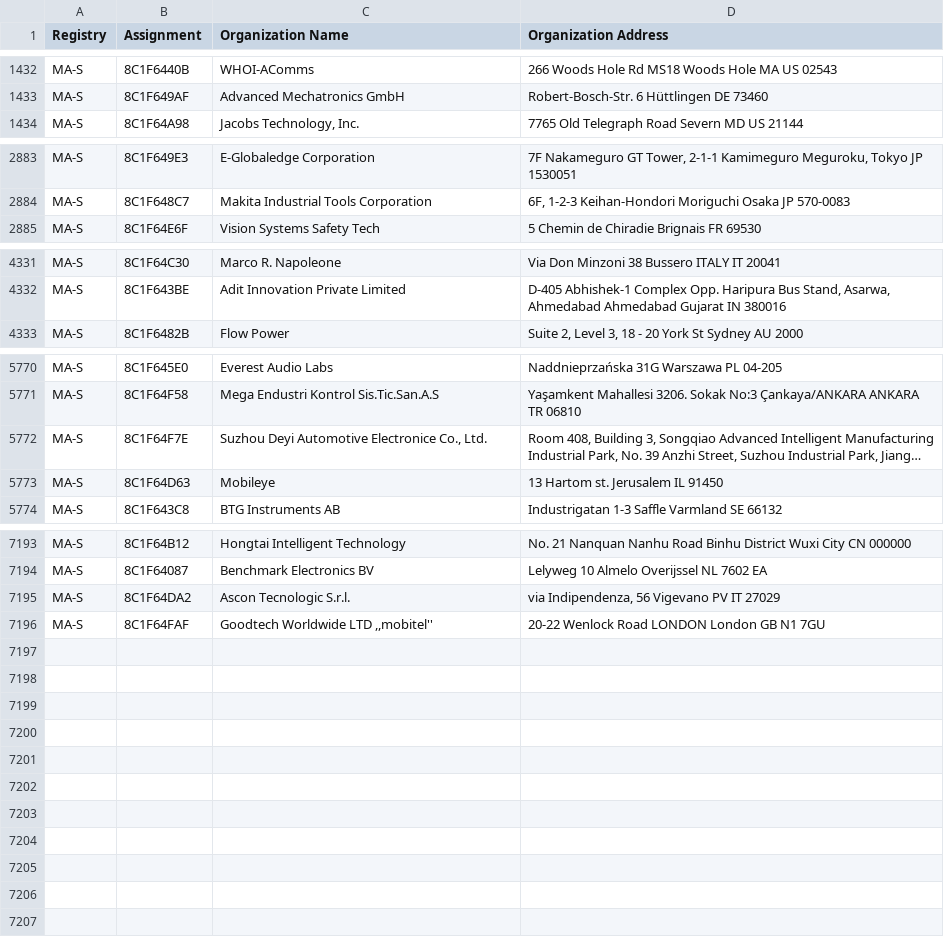
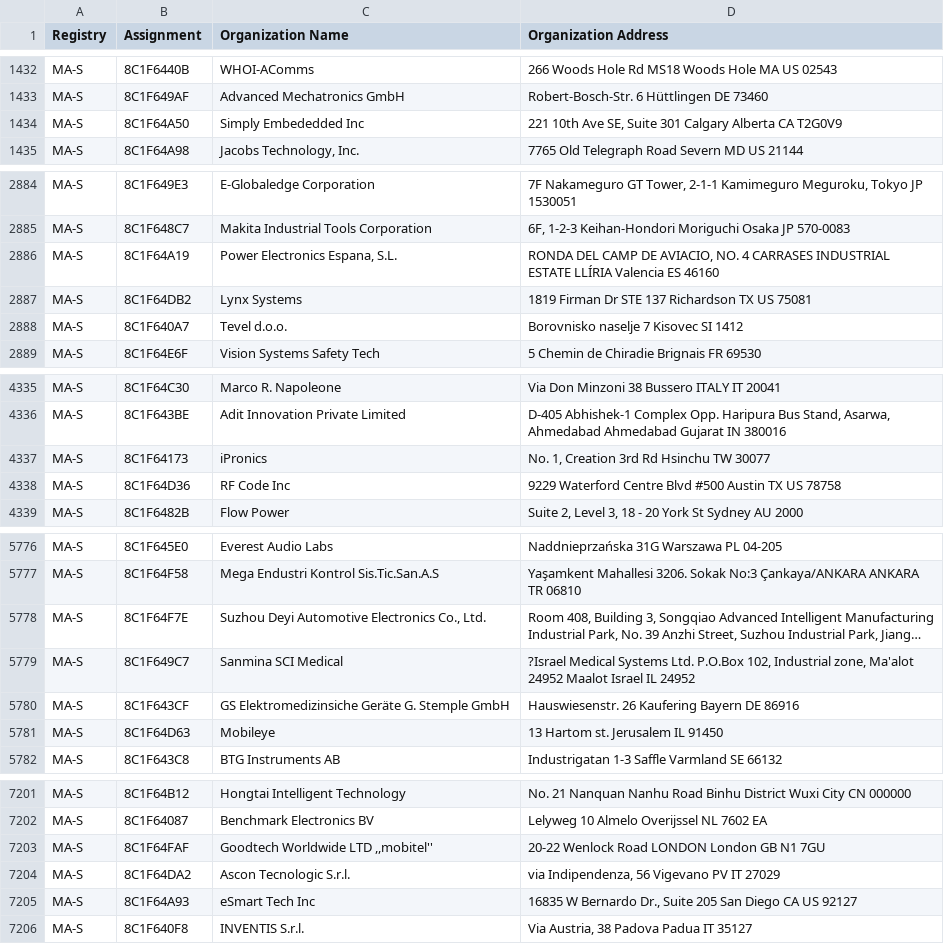
Before and after one commit to emeryn/Cybref, a CSV file: output/standards_oui_ieee_oui36.csv, drawn as a sheet; only a part is shown, gaps mark what is left out; long unchanged cells end in …; addresses are those after the commit; the diff names each change by its address in the sheet, - before the commit and + after, or states it on an @@ line.

```diff
--- a/output/standards_oui_ieee_oui36.csv
+++ b/output/standards_oui_ieee_oui36.csv
+row 1434: MA-S | 8C1F64A50 | Simply Embededded Inc | 221 10th Ave SE, Suite 301 Calgary Alberta CA T2G0V9
+row 2886: MA-S | 8C1F64A19 | Power Electronics Espana, S.L. | RONDA DEL CAMP DE AVIACIO, NO. 4 CARRASES INDUSTRIAL ESTATE LLÍRIA Valencia ES 46160
+row 2887: MA-S | 8C1F64DB2 | Lynx Systems | 1819 Firman Dr STE 137 Richardson TX US 75081
+row 2888: MA-S | 8C1F640A7 | Tevel d.o.o. | Borovnisko naselje 7 Kisovec SI 1412
+row 4337: MA-S | 8C1F64173 | iPronics | No. 1, Creation 3rd Rd Hsinchu TW 30077
+row 4338: MA-S | 8C1F64D36 | RF Code Inc | 9229 Waterford Centre Blvd #500 Austin TX US 78758
-C5778 (Organization Name): Suzhou Deyi Automotive Electronice Co., Ltd.
+C5778 (Organization Name): Suzhou Deyi Automotive Electronics Co., Ltd.
+row 5779: MA-S | 8C1F649C7 | Sanmina SCI Medical | ?Israel Medical Systems Ltd. P.O.Box 102, Industrial zone, Ma'alot 24952 Maalot Israel IL 24952
+row 5780: MA-S | 8C1F643CF | GS Elektromedizinsiche Geräte G. Stemple GmbH | Hauswiesenstr. 26 Kaufering Bayern DE 86916
@@ row 7195 moved to row 7204: MA-S @@
+row 7205: MA-S | 8C1F64A93 | eSmart Tech Inc | 16835 W Bernardo Dr., Suite 205 San Diego CA US 92127
+row 7206: MA-S | 8C1F640F8 | INVENTIS S.r.l. | Via Austria, 38 Padova Padua IT 35127
```
Also changed, not shown: output/standards_oui_ieee_cid.csv, output/standards_oui_ieee_manid.csv, 12 other files.
